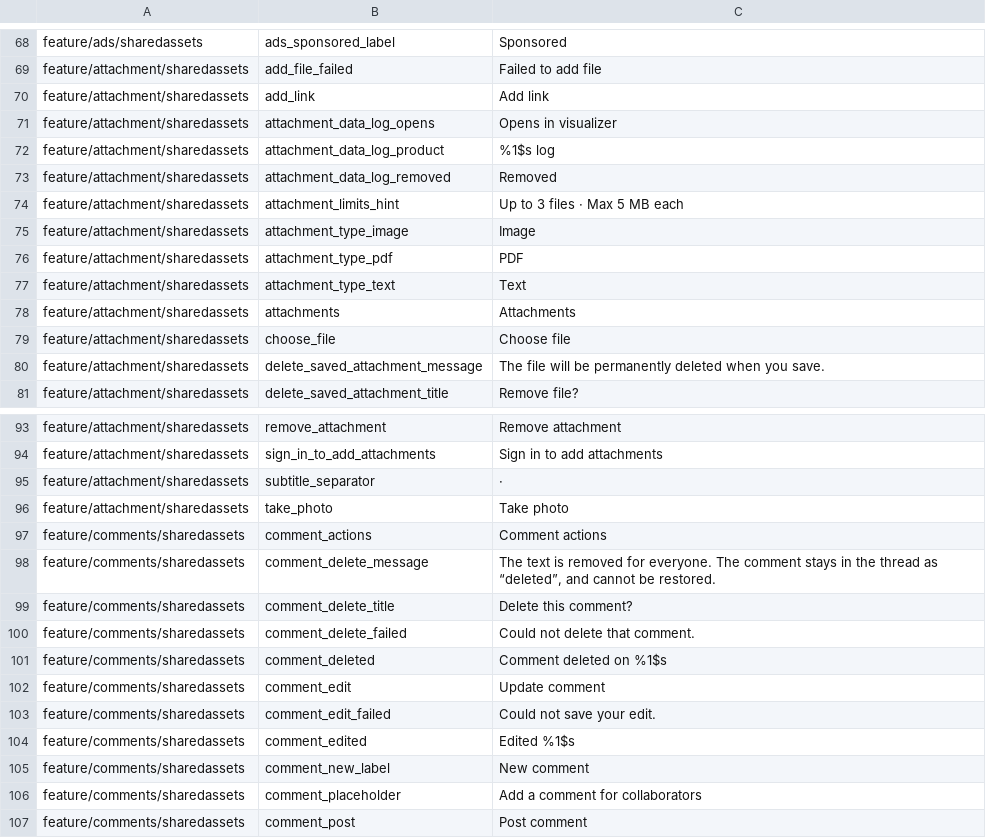
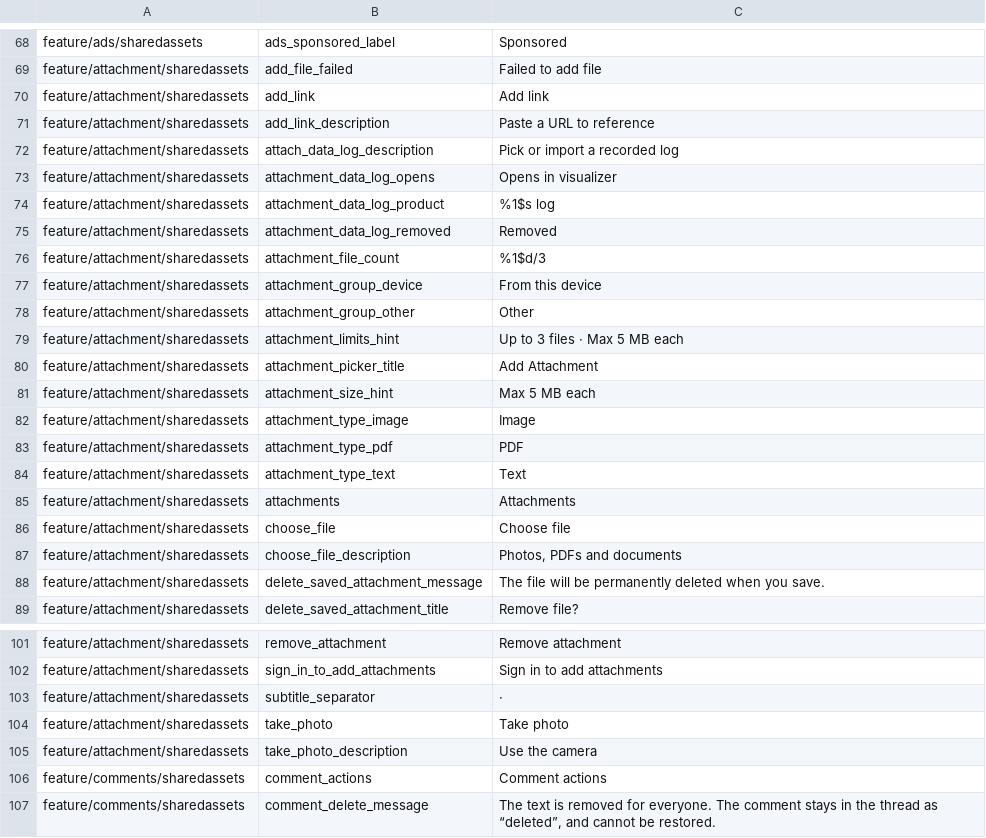
Before and after one commit to fz172/squawkit, a TSV file: core/template/src/androidHostTest/resources/string_snapshot.tsv, drawn as a sheet; only a part is shown, gaps mark what is left out; the shorter side is filled out with more unchanged rows; the diff names each change by its address in the sheet, - before the commit and + after, or states it on an @@ line.

Commit message:
Group the attachment picker and show it as a dialog on wide screens
The picker now groups its sources under From this device and Other, each
with a description. Compact windows keep a bottom sheet of rows; medium
and wider tiers get a centered dialog with a two-column card grid, a close
button, and a Cancel footer. The device group shows the size hint and a
used/allowed file badge.

The picker moves out of AttachmentFormSection into AttachmentPicker.kt.

```diff
--- a/core/template/src/androidHostTest/resources/string_snapshot.tsv
+++ b/core/template/src/androidHostTest/resources/string_snapshot.tsv
+row 71: feature/attachment/sharedassets | add_link_description | Paste a URL to reference
+row 72: feature/attachment/sharedassets | attach_data_log_description | Pick or import a recorded log
+row 76: feature/attachment/sharedassets | attachment_file_count | %1$d/3
+row 77: feature/attachment/sharedassets | attachment_group_device | From this device
+row 78: feature/attachment/sharedassets | attachment_group_other | Other
+row 80: feature/attachment/sharedassets | attachment_picker_title | Add Attachment
+row 81: feature/attachment/sharedassets | attachment_size_hint | Max 5 MB each
+row 87: feature/attachment/sharedassets | choose_file_description | Photos, PDFs and documents
+row 105: feature/attachment/sharedassets | take_photo_description | Use the camera
```
Also changed, not shown: 5 other files.
